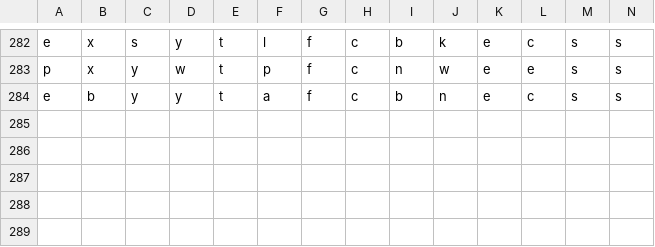
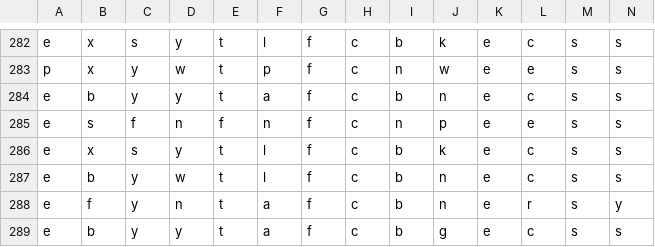
Before and after one commit to 6znj/Edibility-Predictor, a CSV file: mushrooms.csv, drawn as a sheet; only a part is shown, gaps mark what is left out; rows hold the shown columns only; the diff names each change by its address in the sheet, - before the commit and + after, or states it on an @@ line.

```diff
--- a/mushrooms.csv
+++ b/mushrooms.csv
+row 285: e | s | f | n | f | n | f | c | n | p | e | e | s | s
+row 286: e | x | s | y | t | l | f | c | b | k | e | c | s | s
+row 287: e | b | y | w | t | l | f | c | b | n | e | c | s | s
+row 288: e | f | y | n | t | a | f | c | b | n | e | r | s | y
+row 289: e | b | y | y | t | a | f | c | b | g | e | c | s | s
```
